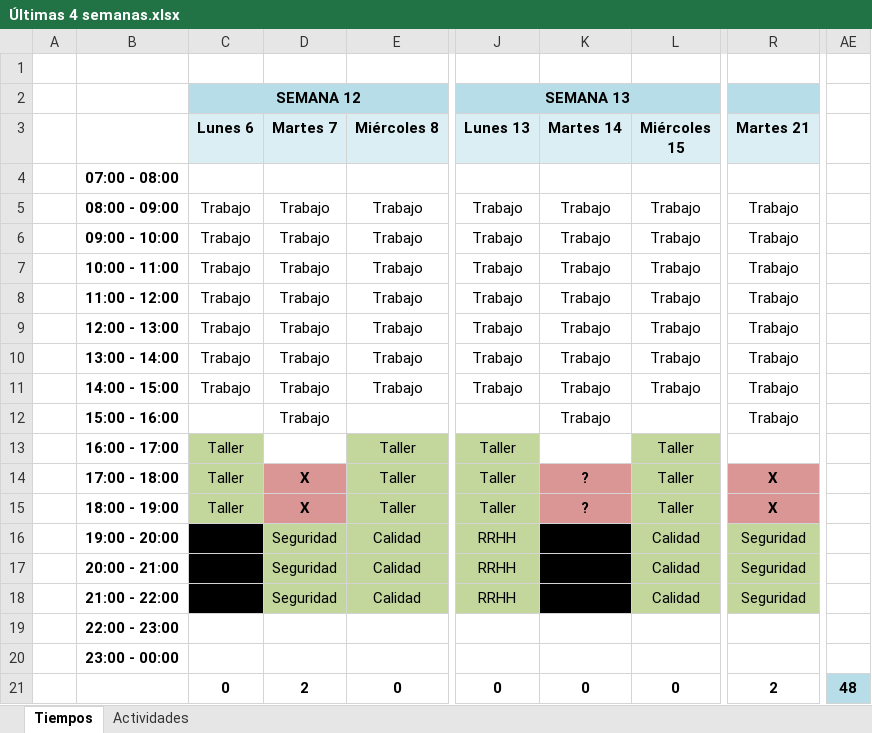
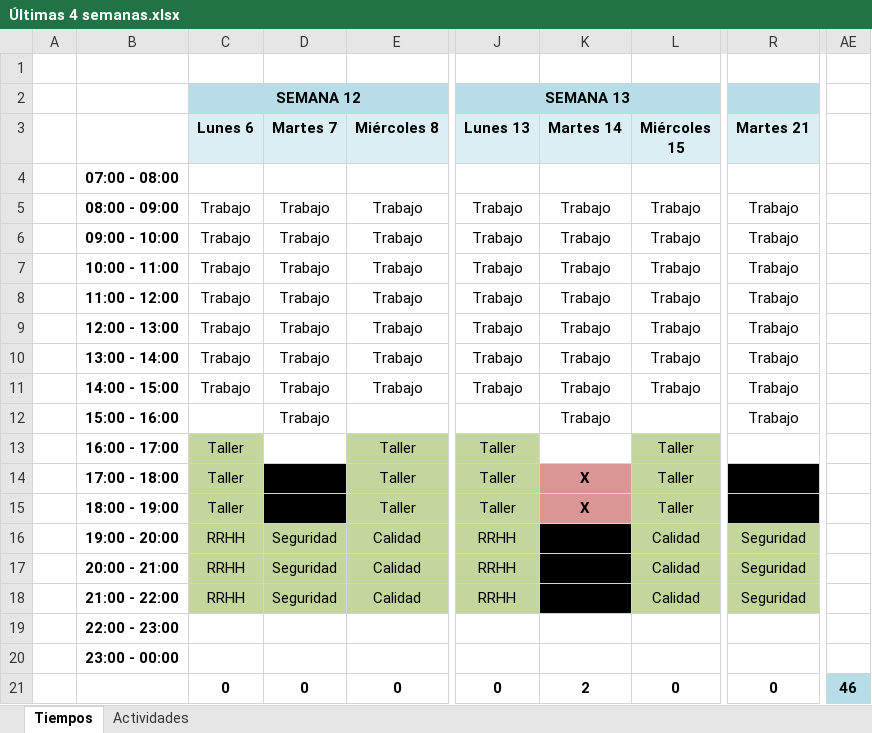
Before and after one commit to cms/proyecto-fya, an Excel workbook: Últimas 4 semanas.xlsx, sheet Tiempos, drawn as a sheet; only a part is shown, gaps mark what is left out; values as stored, in another font and other column widths than the file's, no borders; the diff names each change by its address in the sheet, - before the commit and + after, or states it on an @@ line.

```diff
--- a/Últimas 4 semanas.xlsx (sheet Tiempos)
+++ b/Últimas 4 semanas.xlsx (sheet Tiempos)
-D14:D15 (Martes 7): X
+D14:D15 (Martes 7): (empty)
-D14:D15 fill: #D99694
+D14:D15 fill: #000000
-K14:K15 (Martes 14): ?
+K14:K15 (Martes 14): X
-R14:R15 (Martes 21): X
+R14:R15 (Martes 21): (empty)
-R14:R15 fill: #D99694
+R14:R15 fill: #000000
-C16:C18 (Lunes 6): (empty)
+C16:C18 (Lunes 6): RRHH
-C16:C18 fill: #000000
+C16:C18 fill: #C3D69B
-D21 (Martes 7): 2
+D21 (Martes 7): 0
-K21 (Martes 14): 0
+K21 (Martes 14): 2
-R21 (Martes 21): 2
+R21 (Martes 21): 0
-AE21: 48
+AE21: 46
```
Also changed, not shown: sheet Actividades, Avance - Porcentajes.xlsx, 1 other file.
